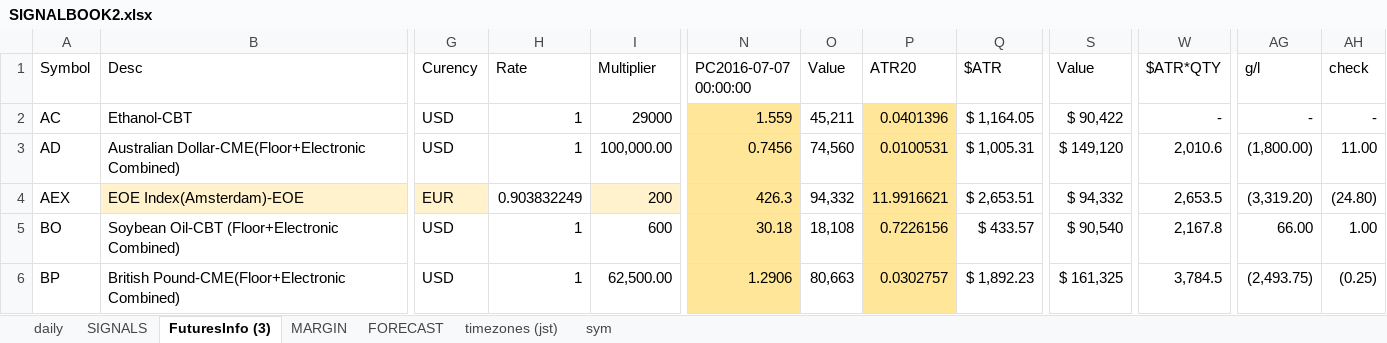
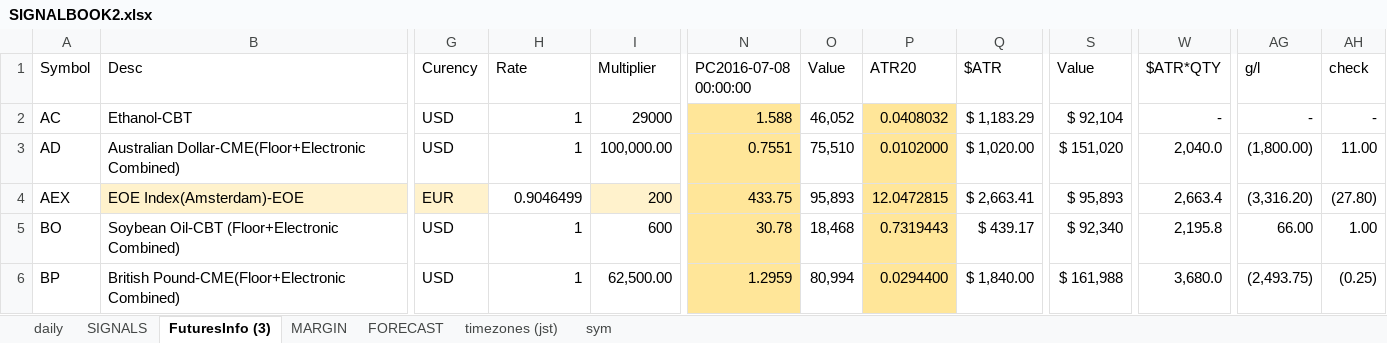
Before and after one commit to hasakura511/ML-TSDP, an Excel workbook: data/systems/SIGNALBOOK2.xlsx, sheet FuturesInfo (3), drawn as a sheet; only a part is shown, gaps mark what is left out; values as stored, in another font and other column widths than the file's, no borders; conditional formats not drawn; 1 other sheet too large or unreadable and not compared; the diff covers the shown part only; the diff names each change by its address in the sheet, - before the commit and + after, or states it on an @@ line.

Commit message:
data

```diff
--- a/data/systems/SIGNALBOOK2.xlsx (sheet FuturesInfo (3))
+++ b/data/systems/SIGNALBOOK2.xlsx (sheet FuturesInfo (3))
-N1: PC2016-07-07 00:00:00
+N1: PC2016-07-08 00:00:00
-N2 (PC2016-07-08 00:00:00): 1.559
+N2 (PC2016-07-08 00:00:00): 1.588
-O2 (Value): 45,211
+O2 (Value): 46,052
-P2 (ATR20): 0.0401396
+P2 (ATR20): 0.0408032
-Q2 ($ATR): $ 1,164.05
+Q2 ($ATR): $ 1,183.29
-S2 (Value): $ 90,422
+S2 (Value): $ 92,104
-N3 (PC2016-07-08 00:00:00): 0.7456
+N3 (PC2016-07-08 00:00:00): 0.7551
-O3 (Value): 74,560
+O3 (Value): 75,510
-P3 (ATR20): 0.0100531
+P3 (ATR20): 0.0102000
-Q3 ($ATR): $ 1,005.31
+Q3 ($ATR): $ 1,020.00
-S3 (Value): $ 149,120
+S3 (Value): $ 151,020
-W3 ($ATR*QTY): 2,010.6
+W3 ($ATR*QTY): 2,040.0
-H4 (Rate): 0.903832249
+H4 (Rate): 0.9046499
-N4 (PC2016-07-08 00:00:00): 426.3
+N4 (PC2016-07-08 00:00:00): 433.75
-O4 (Value): 94,332
+O4 (Value): 95,893
-P4 (ATR20): 11.9916621
+P4 (ATR20): 12.0472815
-Q4 ($ATR): $ 2,653.51
+Q4 ($ATR): $ 2,663.41
-S4 (Value): $ 94,332
+S4 (Value): $ 95,893
-W4 ($ATR*QTY): 2,653.5
+W4 ($ATR*QTY): 2,663.4
-AG4 (g/l): (3,319.20)
+AG4 (g/l): (3,316.20)
-AH4 (check): (24.80)
+AH4 (check): (27.80)
-N5 (PC2016-07-08 00:00:00): 30.18
+N5 (PC2016-07-08 00:00:00): 30.78
-O5 (Value): 18,108
+O5 (Value): 18,468
-P5 (ATR20): 0.7226156
+P5 (ATR20): 0.7319443
-Q5 ($ATR): $ 433.57
+Q5 ($ATR): $ 439.17
-S5 (Value): $ 90,540
+S5 (Value): $ 92,340
-W5 ($ATR*QTY): 2,167.8
+W5 ($ATR*QTY): 2,195.8
-N6 (PC2016-07-08 00:00:00): 1.2906
+N6 (PC2016-07-08 00:00:00): 1.2959
-O6 (Value): 80,663
+O6 (Value): 80,994
-P6 (ATR20): 0.0302757
+P6 (ATR20): 0.0294400
-Q6 ($ATR): $ 1,892.23
+Q6 ($ATR): $ 1,840.00
-S6 (Value): $ 161,325
+S6 (Value): $ 161,988
-W6 ($ATR*QTY): 3,784.5
+W6 ($ATR*QTY): 3,680.0
```
Also changed, not shown: 498 edited cells elsewhere in this sheet, sheet MARGIN, sheet daily, formulas that keep their value, hidden cells, 1 other file.
